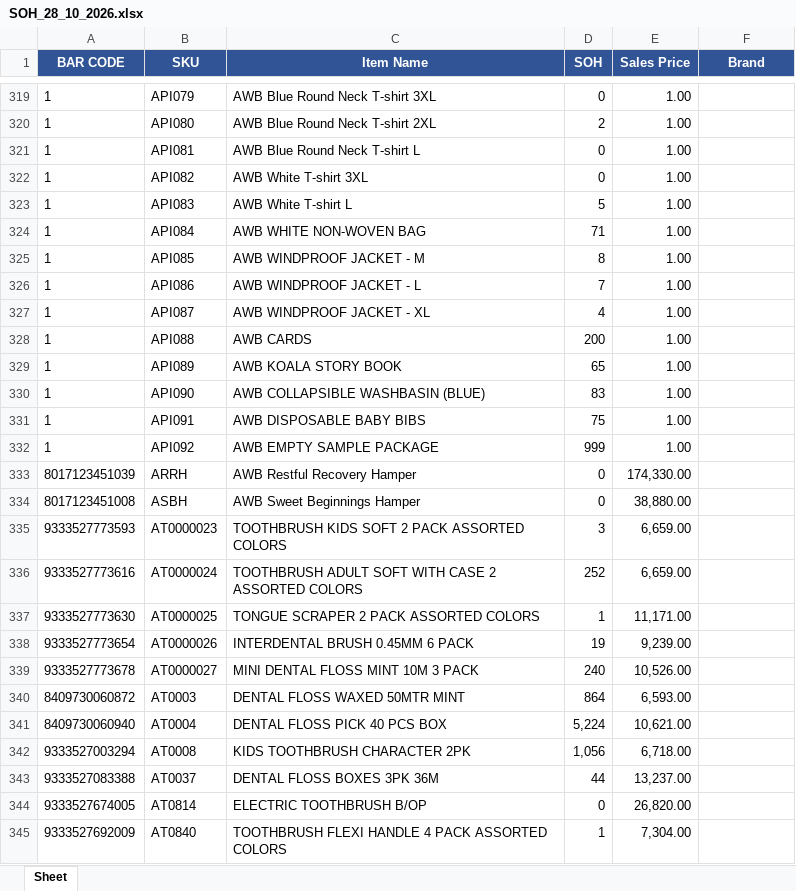
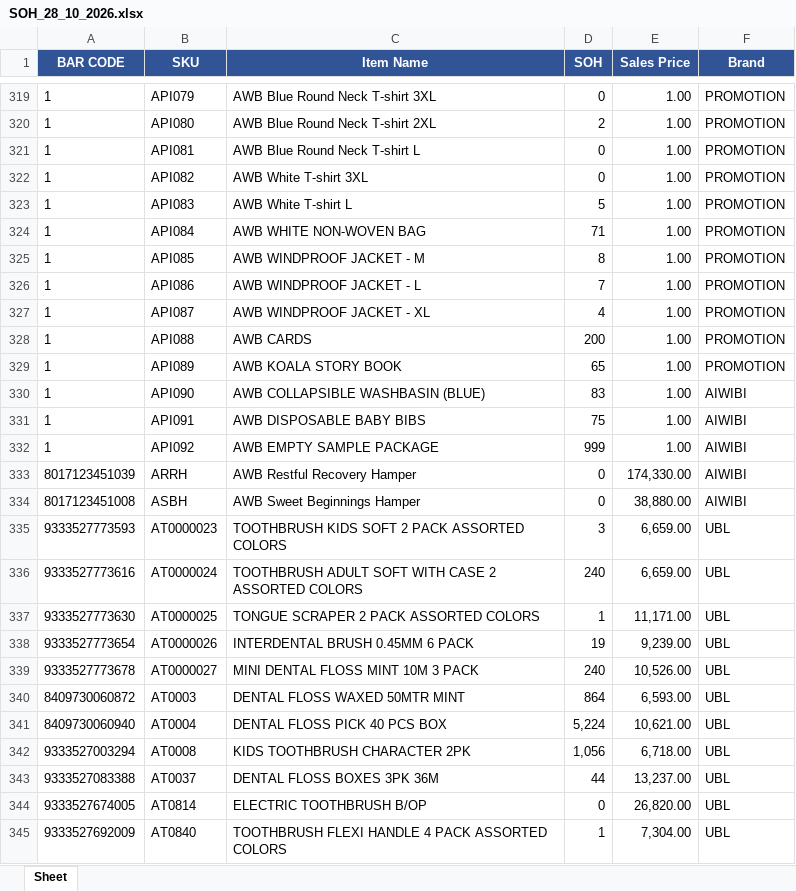
Before and after one commit to KTL4/zoho-automations, an Excel workbook: reports/SOH_28_10_2026.xlsx, sheet Sheet, drawn as a sheet; only a part is shown, gaps mark what is left out; values as stored, in another font and other column widths than the file's, no borders; the diff covers the shown part only; the diff names each change by its address in the sheet, - before the commit and + after, or states it on an @@ line.

```diff
--- a/reports/SOH_28_10_2026.xlsx (sheet Sheet)
+++ b/reports/SOH_28_10_2026.xlsx (sheet Sheet)
-F319:F329 (Brand): (empty)
+F319:F329 (Brand): PROMOTION
-F330:F334 (Brand): (empty)
+F330:F334 (Brand): AIWIBI
-F335:F345 (Brand): (empty)
+F335:F345 (Brand): UBL
-D336 (SOH): 252
+D336 (SOH): 240
```
Also changed, not shown: 1637 edited cells elsewhere in this sheet.
